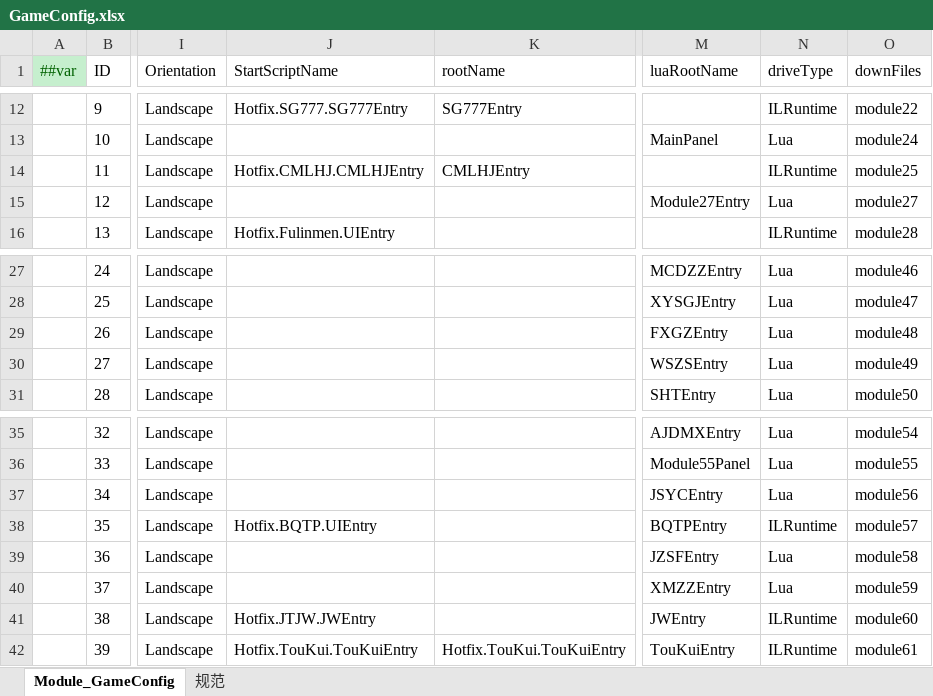
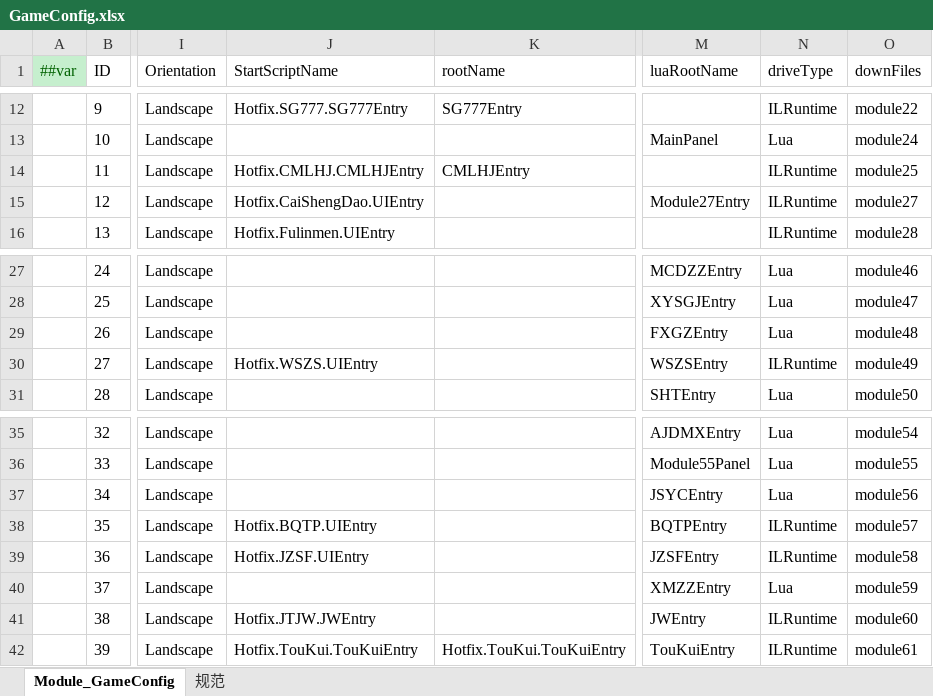
Before and after one commit to lyqilo/ClientConfig, an Excel workbook: LubanConfig/Datas/GameConfig.xlsx, sheet Module_GameConfig, drawn as a sheet; only a part is shown, gaps mark what is left out; values as stored, in another font and other column widths than the file's, no borders; the diff names each change by its address in the sheet, - before the commit and + after, or states it on an @@ line.

```diff
--- a/LubanConfig/Datas/GameConfig.xlsx (sheet Module_GameConfig)
+++ b/LubanConfig/Datas/GameConfig.xlsx (sheet Module_GameConfig)
-J15 (StartScriptName): (empty)
+J15 (StartScriptName): Hotfix.CaiShengDao.UIEntry
-N15 (driveType): Lua
+N15 (driveType): ILRuntime
-J30 (StartScriptName): (empty)
+J30 (StartScriptName): Hotfix.WSZS.UIEntry
-N30 (driveType): Lua
+N30 (driveType): ILRuntime
-J39 (StartScriptName): (empty)
+J39 (StartScriptName): Hotfix.JZSF.UIEntry
-N39 (driveType): Lua
+N39 (driveType): ILRuntime
```
Also changed, not shown: 2 other files.
